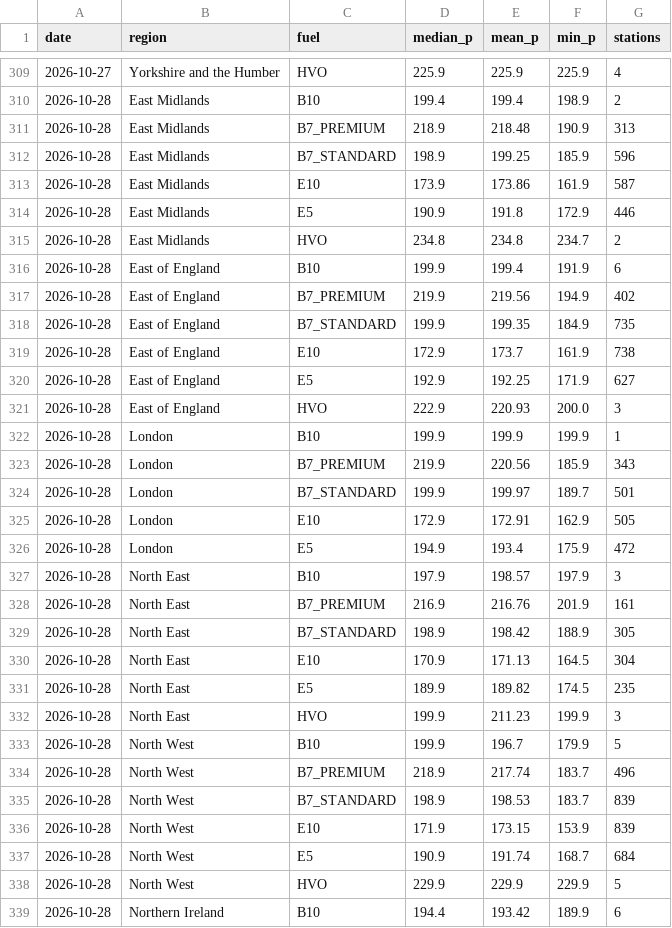
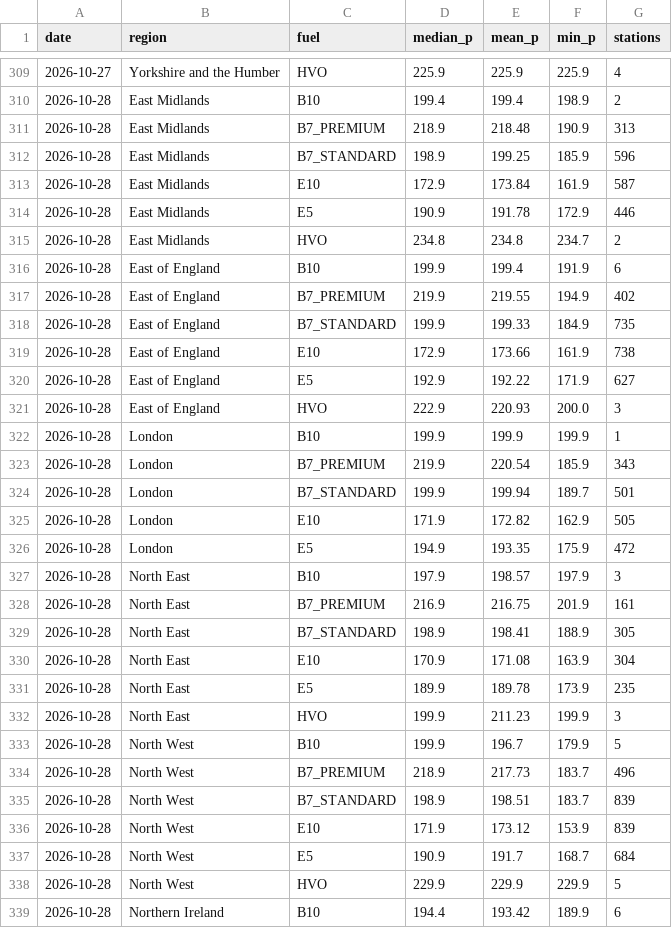
Before and after one commit to hutchybakes-glitch/uk-fuel-data, a CSV file: data/daily_region.csv, drawn as a sheet; only a part is shown, gaps mark what is left out; the diff covers the shown part only.

```diff
--- a/data/daily_region.csv
+++ b/data/daily_region.csv
@@ -312,27 +312,27 @@ date,region,fuel,median_p,mean_p,min_p,stations
 2026-10-28,East Midlands,B7_STANDARD,198.9,199.25,185.9,596
-2026-10-28,East Midlands,E10,173.9,173.86,161.9,587
-2026-10-28,East Midlands,E5,190.9,191.8,172.9,446
+2026-10-28,East Midlands,E10,172.9,173.84,161.9,587
+2026-10-28,East Midlands,E5,190.9,191.78,172.9,446
 2026-10-28,East Midlands,HVO,234.8,234.8,234.7,2
 2026-10-28,East of England,B10,199.9,199.4,191.9,6
-2026-10-28,East of England,B7_PREMIUM,219.9,219.56,194.9,402
-2026-10-28,East of England,B7_STANDARD,199.9,199.35,184.9,735
-2026-10-28,East of England,E10,172.9,173.7,161.9,738
-2026-10-28,East of England,E5,192.9,192.25,171.9,627
+2026-10-28,East of England,B7_PREMIUM,219.9,219.55,194.9,402
+2026-10-28,East of England,B7_STANDARD,199.9,199.33,184.9,735
+2026-10-28,East of England,E10,172.9,173.66,161.9,738
+2026-10-28,East of England,E5,192.9,192.22,171.9,627
 2026-10-28,East of England,HVO,222.9,220.93,200.0,3
 2026-10-28,London,B10,199.9,199.9,199.9,1
-2026-10-28,London,B7_PREMIUM,219.9,220.56,185.9,343
-2026-10-28,London,B7_STANDARD,199.9,199.97,189.7,501
-2026-10-28,London,E10,172.9,172.91,162.9,505
-2026-10-28,London,E5,194.9,193.4,175.9,472
+2026-10-28,London,B7_PREMIUM,219.9,220.54,185.9,343
+2026-10-28,London,B7_STANDARD,199.9,199.94,189.7,501
+2026-10-28,London,E10,171.9,172.82,162.9,505
+2026-10-28,London,E5,194.9,193.35,175.9,472
 2026-10-28,North East,B10,197.9,198.57,197.9,3
-2026-10-28,North East,B7_PREMIUM,216.9,216.76,201.9,161
-2026-10-28,North East,B7_STANDARD,198.9,198.42,188.9,305
-2026-10-28,North East,E10,170.9,171.13,164.5,304
-2026-10-28,North East,E5,189.9,189.82,174.5,235
+2026-10-28,North East,B7_PREMIUM,216.9,216.75,201.9,161
+2026-10-28,North East,B7_STANDARD,198.9,198.41,188.9,305
+2026-10-28,North East,E10,170.9,171.08,163.9,304
+2026-10-28,North East,E5,189.9,189.78,173.9,235
 2026-10-28,North East,HVO,199.9,211.23,199.9,3
 2026-10-28,North West,B10,199.9,196.7,179.9,5
-2026-10-28,North West,B7_PREMIUM,218.9,217.74,183.7,496
-2026-10-28,North West,B7_STANDARD,198.9,198.53,183.7,839
-2026-10-28,North West,E10,171.9,173.15,153.9,839
-2026-10-28,North West,E5,190.9,191.74,168.7,684
+2026-10-28,North West,B7_PREMIUM,218.9,217.73,183.7,496
+2026-10-28,North West,B7_STANDARD,198.9,198.51,183.7,839
+2026-10-28,North West,E10,171.9,173.12,153.9,839
+2026-10-28,North West,E5,190.9,191.7,168.7,684
 2026-10-28,North West,HVO,229.9,229.9,229.9,5
```
Also changed, not shown: 32 edited cells elsewhere in this file, data/snapshots.csv, 2 other files.
